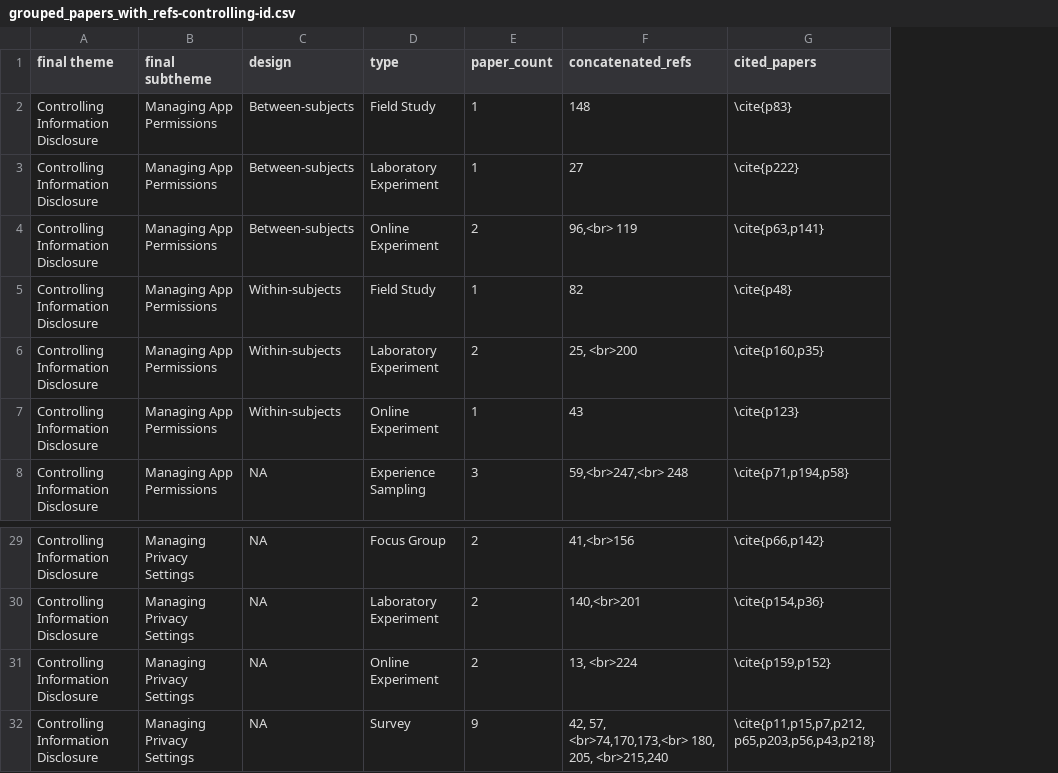
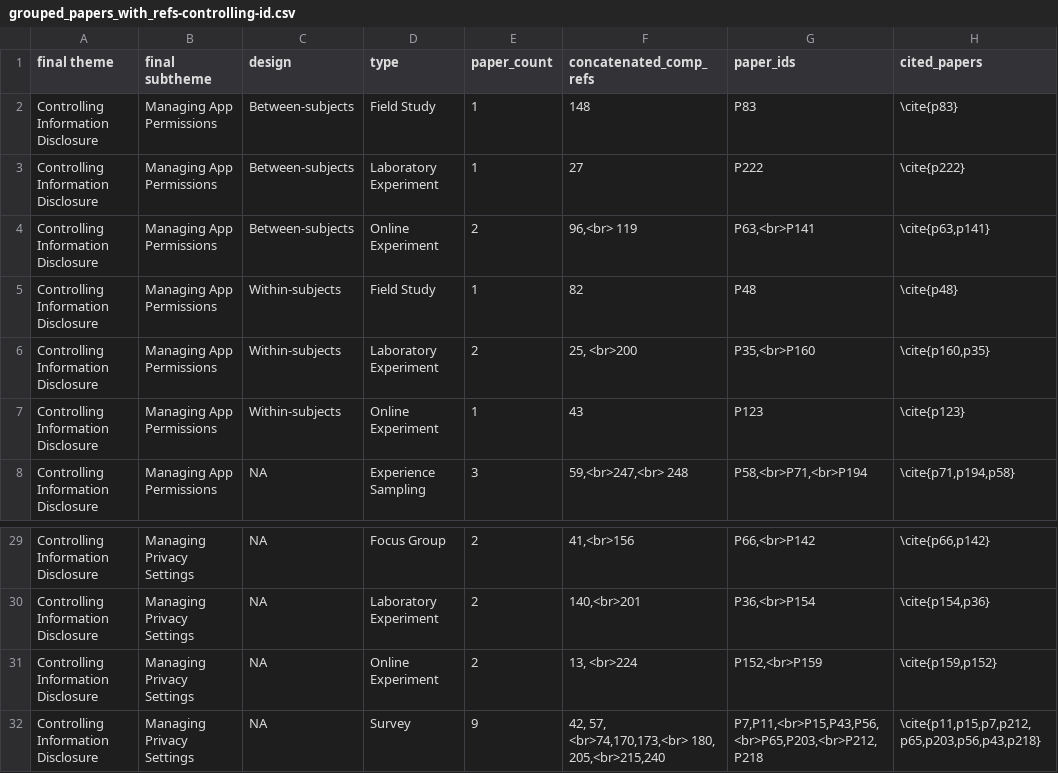
Before and after one commit to shirlei/privacy-and-data-protection-hci, a CSV file: grouped_papers_with_refs-controlling-id.csv, drawn as a sheet; only a part is shown, gaps mark what is left out; the diff names each change by its address in the sheet, - before the commit and + after, or states it on an @@ line.

Commit message:
Add selected papers as supplementary material

```diff
--- a/grouped_papers_with_refs-controlling-id.csv
+++ b/grouped_papers_with_refs-controlling-id.csv
+column G (paper_ids), rows 2-8: P83 | P222 | P63,<br>P141 | P48 | P35,<br>P160 | P123 | P58,<br>P71,<br>P194; rows 29-32: P66,<br>P142 | P36,<br>P154 | P152,<br>P159 | P7,P11,<br>P15,P43,P56,<br>P65,P203,<br>P212,P218
-F1: concatenated_refs
+F1: concatenated_comp_refs
-F32 (concatenated_comp_refs): …<br>74,170,173,<br> 180, 205, <br>215,240
+F32 (concatenated_comp_refs): …<br>74,170,173,<br> 180, 205,<br>215,240
```
Also changed, not shown: grouped_papers_with_refs-improving-pp.csv, grouped_papers_with_refs-raising.csv, 4 other files.
